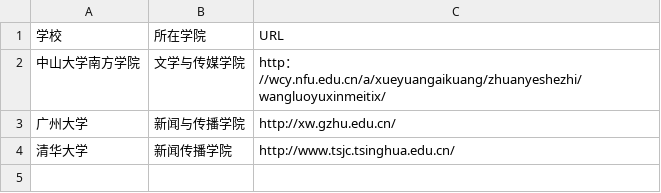
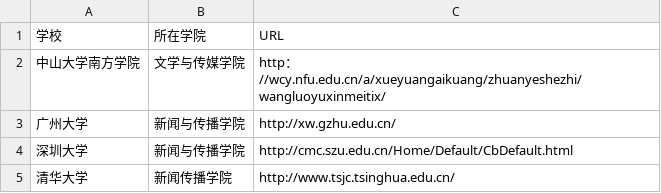
Before and after one commit to LJWENNN/techcollab_19_final_line4, a CSV file: list.csv, drawn as a sheet.

```diff
--- a/list.csv
+++ b/list.csv
@@ -3,2 +3,3 @@
 广州大学,新闻与传播学院,http://xw.gzhu.edu.cn/
+深圳大学,新闻与传播学院,http://cmc.szu.edu.cn/Home/Default/CbDefault.html
 清华大学,新闻传播学院,http://www.tsjc.tsinghua.edu.cn/
```
